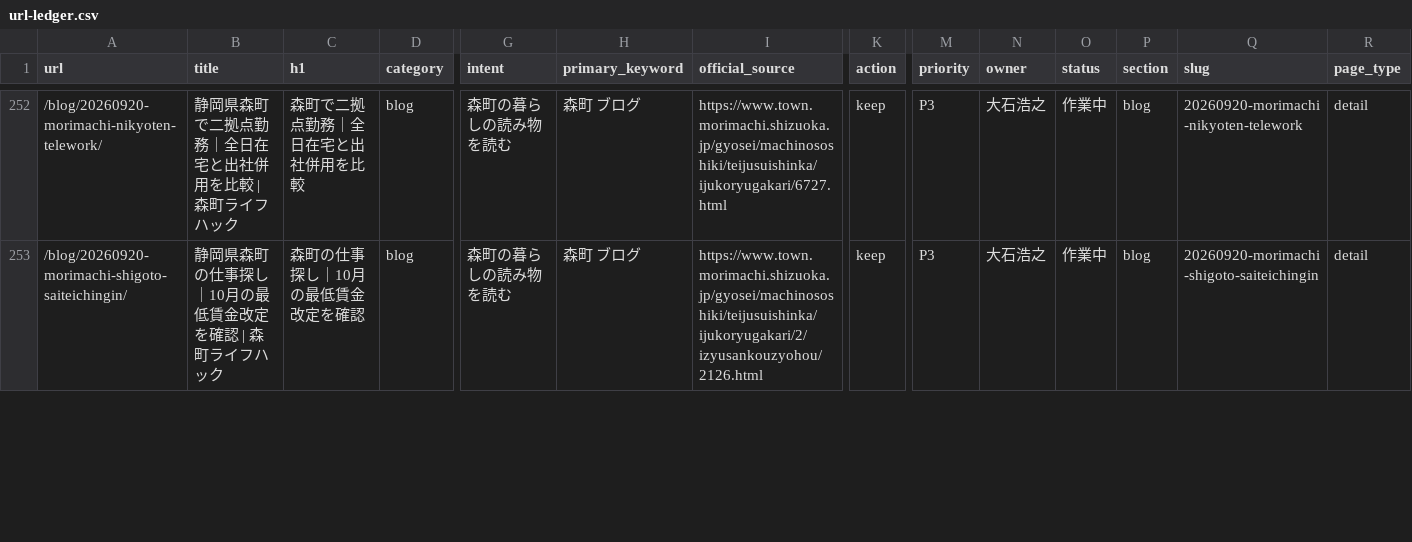
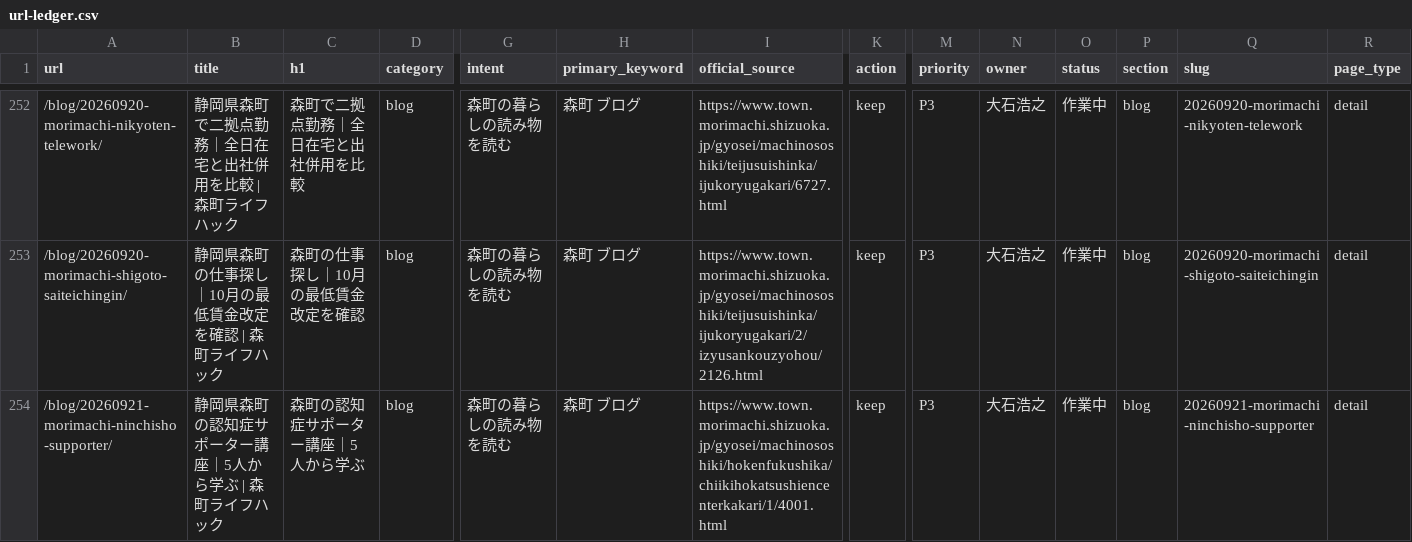
Before and after one commit to iwata-monogatari/enshu-lifehack-morimachi, a CSV file: reports/url-ledger.csv, drawn as a sheet; only a part is shown, gaps mark what is left out; rows hold the shown columns only; the diff covers the shown part only; the diff names each change by its address in the sheet, - before the commit and + after, or states it on an @@ line.

Commit message:
森町の認知症サポーター講座の受講案内を公開

```diff
--- a/reports/url-ledger.csv
+++ b/reports/url-ledger.csv
+row 254: /blog/20260921-morimachi-ninchisho-supporter/ | 静岡県森町の認知症サポーター講座｜5人から学ぶ | 森町ライフハック | 森町の認知症サポーター講座｜5人から学ぶ | blog | 森町の暮らしの読み物を読む | 森町 ブログ | https://www.town.morimachi.shizuoka.jp/gyosei/machinososhiki/hokenfukushika/chiikihokatsushiencenterkakari/1/4001.html | keep | P3 | 大石浩之 | 作業中 | blog | 20260921-morimachi-ninchisho-supporter | detail
```
Also changed, not shown: 2 edited cells elsewhere in this file, 13 other files.
